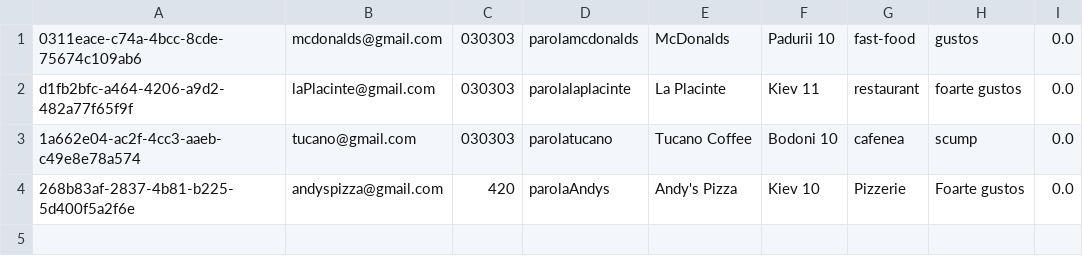
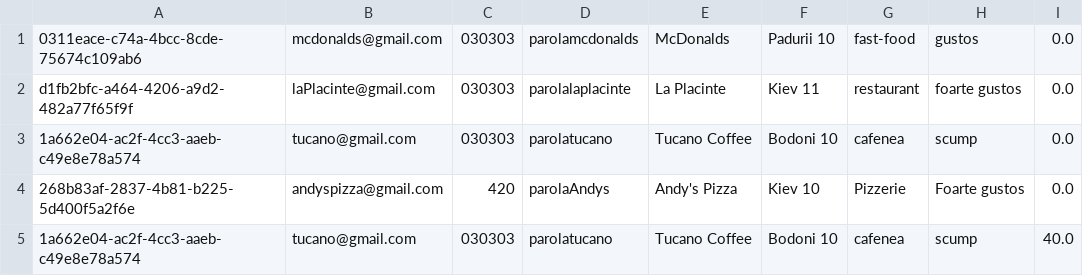
Before and after one commit to DanielAvram1/Cerray, a CSV file: data/establishments.csv, drawn as a sheet; the diff names each change by its address in the sheet, - before the commit and + after, or states it on an @@ line.

```diff
--- a/data/establishments.csv
+++ b/data/establishments.csv
+row 5: 1a662e04-ac2f-4cc3-aaeb-c49e8e78a574 | tucano@gmail.com | 030303 | parolatucano | Tucano Coffee | Bodoni 10 | cafenea | scump | 40.0
```
Also changed, not shown: data/establishment_menuItem.csv, data/menuItems.csv, 19 other files.
